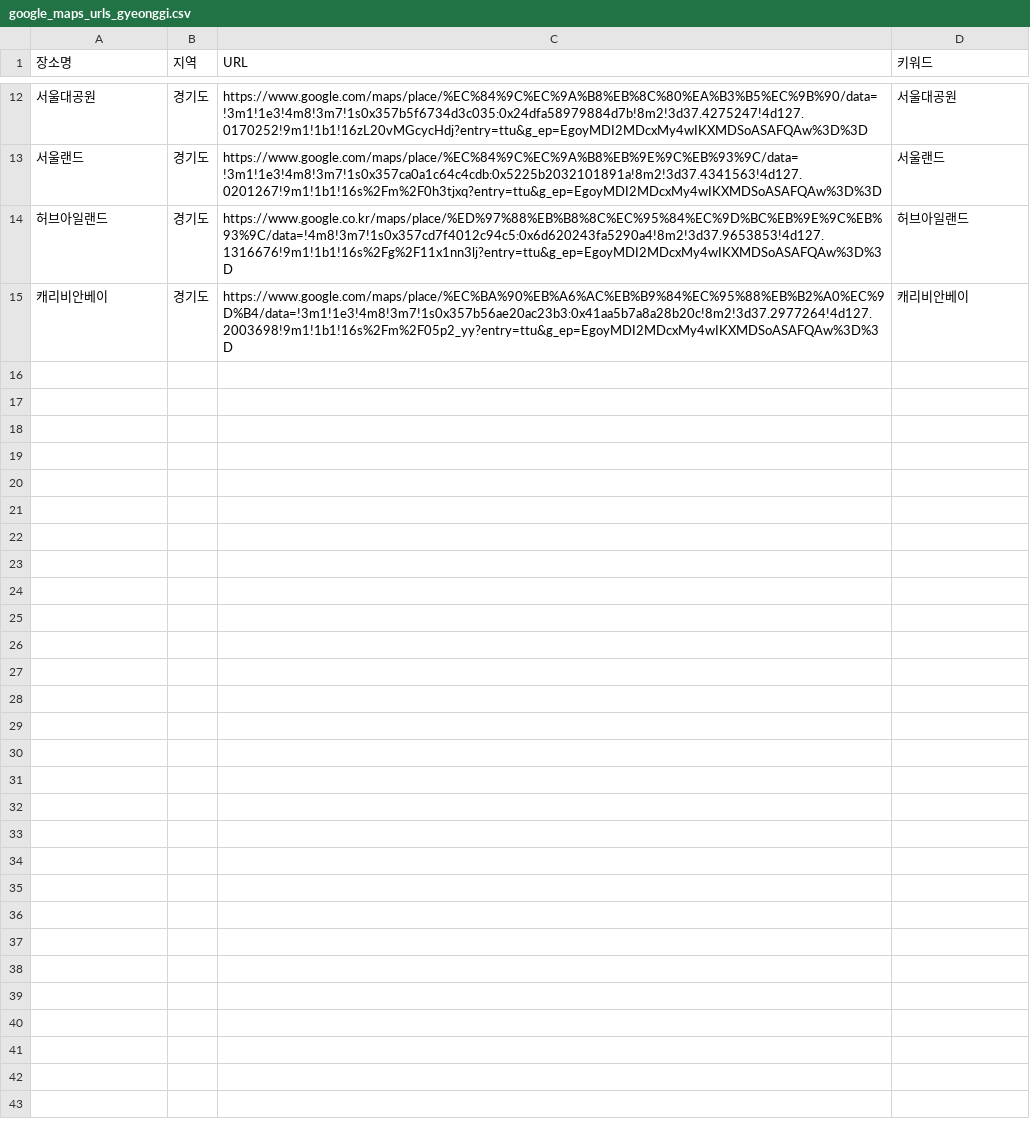
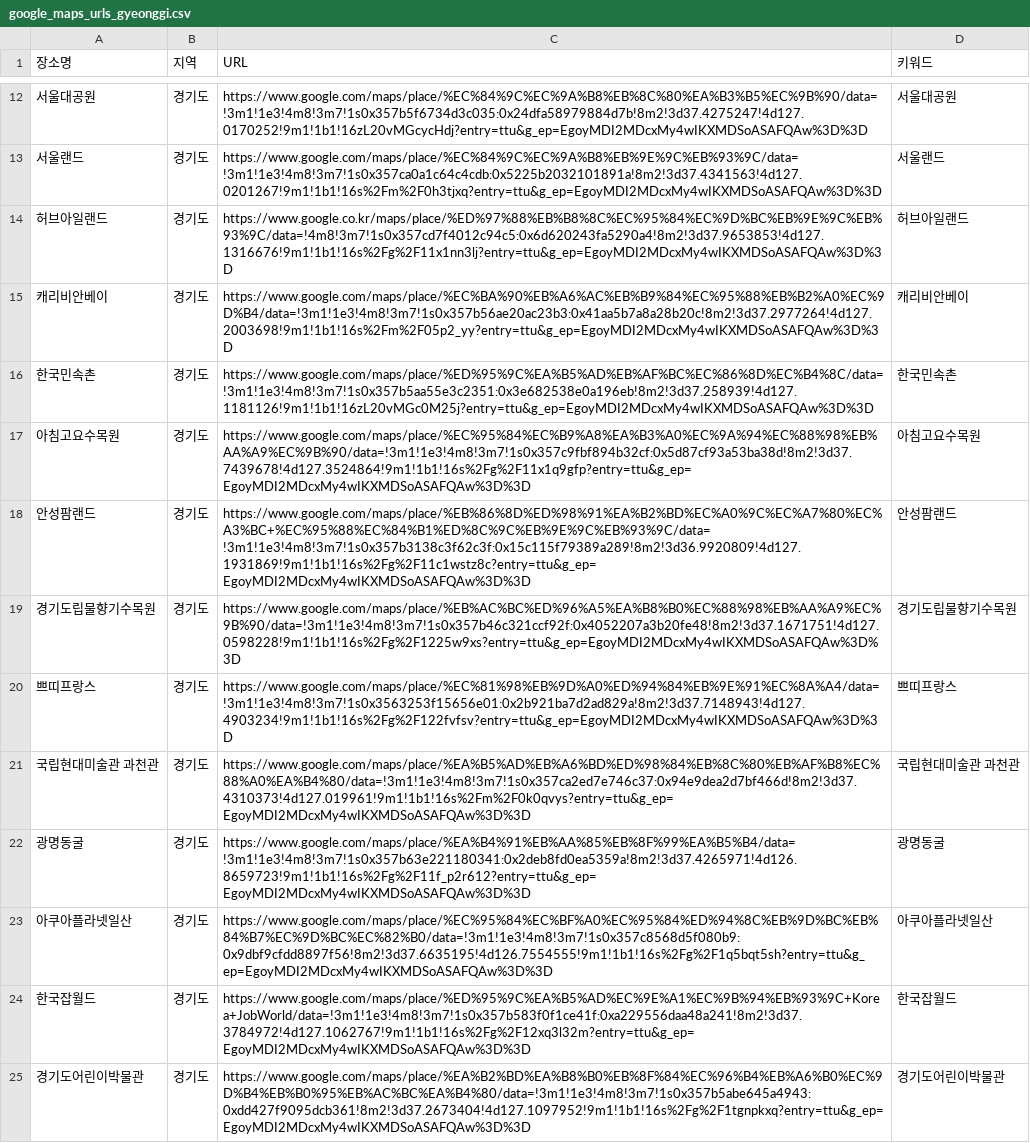
Before and after one commit to KimwWoYoung/gyeonggi_kstat, a CSV file: 구글지도/google_maps_urls_gyeonggi.csv, drawn as a sheet; only a part is shown, gaps mark what is left out; the diff names each change by its address in the sheet, - before the commit and + after, or states it on an @@ line.

```diff
--- a/구글지도/google_maps_urls_gyeonggi.csv
+++ b/구글지도/google_maps_urls_gyeonggi.csv
+row 16: 한국민속촌 | 경기도 | https://www.google.com/maps/place/%ED%95%9C%EA%B5%AD%EB%AF%BC%EC%86%8D%EC%B4%8C/data=!3m1!1e3!4m8!3m7!1s0x357b5aa55e3c2351:0x3e682538e0a196eb!8m2!3d37.258939!4d127.1181126!9m1!1b1!16zL20vMGc0M25j?entry=ttu&g_ep=EgoyMDI2MDcxMy4wIKXMDSoASAFQAw%3D%3D | 한국민속촌
+row 17: 아침고요수목원 | 경기도 | https://www.google.com/maps/place/%EC%95%84%EC%B9%A8%EA%B3%A0%EC%9A%94%EC%88%98%EB%AA%A9%EC%9B%90/data=!3m1!1e3!4m8!3m7!1s0x357c9fbf894b32cf:0x5d87cf93a53ba38d!8m2!3d37.7439678!4d127.3524864!9m1!1b1!16s%2Fg%2F11x1q9gfp?entry=ttu&g_ep=EgoyMDI2MDcxMy4wIKXMDSoASAFQAw%3D%3D | 아침고요수목원
+row 18: 안성팜랜드 | 경기도 | https://www.google.com/maps/place/%EB%86%8D%ED%98%91%EA%B2%BD%EC%A0%9C%EC%A7%80%EC%A3%BC+%EC%95%88%EC%84%B1%ED%8C%9C%EB%9E%9C%EB%93%9C/data=!3m1!1e3!4m8!3m7!1s0x357b3138c3f62c3f:0x15c115f79389a289!8m2!3d36.9920809!4d127.1931869!9m1!1b1!16s%2Fg%2F11c1wstz8c?entry=ttu&g_ep=EgoyMDI2MDcxMy4wIKXMDSoASAFQAw%3D%3D | 안성팜랜드
+row 19: 경기도립물향기수목원 | 경기도 | https://www.google.com/maps/place/%EB%AC%BC%ED%96%A5%EA%B8%B0%EC%88%98%EB%AA%A9%EC%9B%90/data=!3m1!1e3!4m8!3m7!1s0x357b46c321ccf92f:0x4052207a3b20fe48!8m2!3d37.1671751!4d127.0598228!9m1!1b1!16s%2Fg%2F1225w9xs?entry=ttu&g_ep=EgoyMDI2MDcxMy4wIKXMDSoASAFQAw%3D%3D | 경기도립물향기수목원
+row 20: 쁘띠프랑스 | 경기도 | https://www.google.com/maps/place/%EC%81%98%EB%9D%A0%ED%94%84%EB%9E%91%EC%8A%A4/data=!3m1!1e3!4m8!3m7!1s0x3563253f15656e01:0x2b921ba7d2ad829a!8m2!3d37.7148943!4d127.4903234!9m1!1b1!16s%2Fg%2F122fvfsv?entry=ttu&g_ep=EgoyMDI2MDcxMy4wIKXMDSoASAFQAw%3D%3D | 쁘띠프랑스
+row 21: 국립현대미술관 과천관 | 경기도 | https://www.google.com/maps/place/%EA%B5%AD%EB%A6%BD%ED%98%84%EB%8C%80%EB%AF%B8%EC%88%A0%EA%B4%80/data=!3m1!1e3!4m8!3m7!1s0x357ca2ed7e746c37:0x94e9dea2d7bf466d!8m2!3d37.4310373!4d127.019961!9m1!1b1!16s%2Fm%2F0k0qvys?entry=ttu&g_ep=EgoyMDI2MDcxMy4wIKXMDSoASAFQAw%3D%3D | 국립현대미술관 과천관
+row 22: 광명동굴 | 경기도 | https://www.google.com/maps/place/%EA%B4%91%EB%AA%85%EB%8F%99%EA%B5%B4/data=!3m1!1e3!4m8!3m7!1s0x357b63e221180341:0x2deb8fd0ea5359a!8m2!3d37.4265971!4d126.8659723!9m1!1b1!16s%2Fg%2F11f_p2r612?entry=ttu&g_ep=EgoyMDI2MDcxMy4wIKXMDSoASAFQAw%3D%3D | 광명동굴
+row 23: 아쿠아플라넷일산 | 경기도 | https://www.google.com/maps/place/%EC%95%84%EC%BF%A0%EC%95%84%ED%94%8C%EB%9D%BC%EB%84%B7%EC%9D%BC%EC%82%B0/data=!3m1!1e3!4m8!3m7!1s0x357c8568d5f080b9:0x9dbf9cfdd8897f56!8m2!3d37.6635195!4d126.7554555!9m1!1b1!16s%2Fg%2F1q5bqt5sh?entry=ttu&g_ep=EgoyMDI2MDcxMy4wIKXMDSoASAFQAw%3D%3D | 아쿠아플라넷일산
+row 24: 한국잡월드 | 경기도 | https://www.google.com/maps/place/%ED%95%9C%EA%B5%AD%EC%9E%A1%EC%9B%94%EB%93%9C+Korea+JobWorld/data=!3m1!1e3!4m8!3m7!1s0x357b583f0f1ce41f:0xa229556daa48a241!8m2!3d37.3784972!4d127.1062767!9m1!1b1!16s%2Fg%2F12xq3l32m?entry=ttu&g_ep=EgoyMDI2MDcxMy4wIKXMDSoASAFQAw%3D%3D | 한국잡월드
+row 25: 경기도어린이박물관 | 경기도 | https://www.google.com/maps/place/%EA%B2%BD%EA%B8%B0%EB%8F%84%EC%96%B4%EB%A6%B0%EC%9D%B4%EB%B0%95%EB%AC%BC%EA%B4%80/data=!3m1!1e3!4m8!3m7!1s0x357b5abe645a4943:0xdd427f9095dcb361!8m2!3d37.2673404!4d127.1097952!9m1!1b1!16s%2Fg%2F1tgnpkxq?entry=ttu&g_ep=EgoyMDI2MDcxMy4wIKXMDSoASAFQAw%3D%3D | 경기도어린이박물관
```
